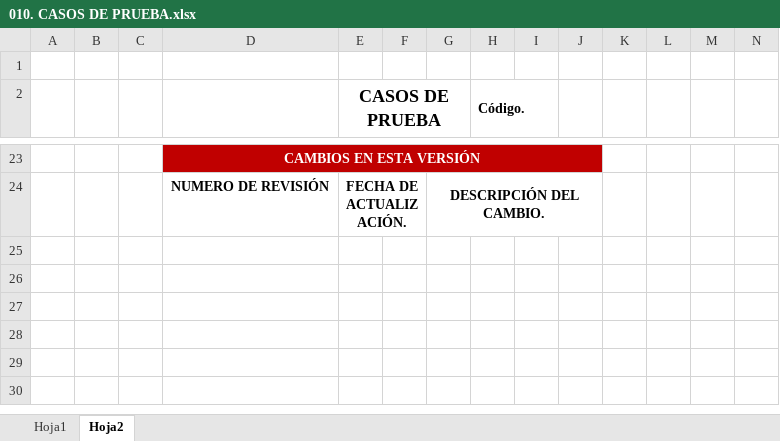
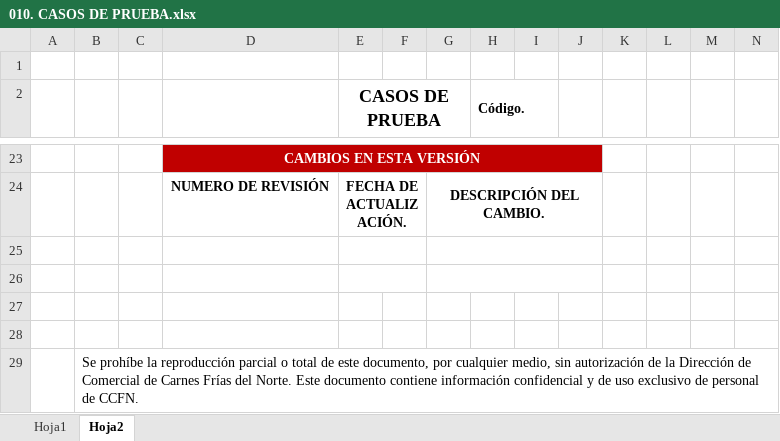
Before and after one commit to soporteccfn/Proyectos, an Excel workbook: A-DOCUMENTACION/010. CASOS DE PRUEBA.xlsx, sheet Hoja2, drawn as a sheet; only a part is shown, gaps mark what is left out; values as stored, in another font and other column widths than the file's, no borders; charts and pictures not drawn; rows hold the shown columns only; the diff names each change by its address in the sheet, - before the commit and + after, or states it on an @@ line.

Commit message:
Anexo de leyenda a documentos

```diff
--- a/A-DOCUMENTACION/010. CASOS DE PRUEBA.xlsx (sheet Hoja2)
+++ b/A-DOCUMENTACION/010. CASOS DE PRUEBA.xlsx (sheet Hoja2)
+row 25: (empty)
+row 26: (empty)
+row 27: (empty)
+row 28: (empty)
+row 29:  | Se prohíbe la reproducción parcial o total de este documento, por cualquier medio, sin autorización de la Dirección de Comercial de Carnes Frías del Norte. Este documento contiene información confidencial y de uso exclusivo de personal de CCFN.
```
Also changed, not shown: 11 other files.
